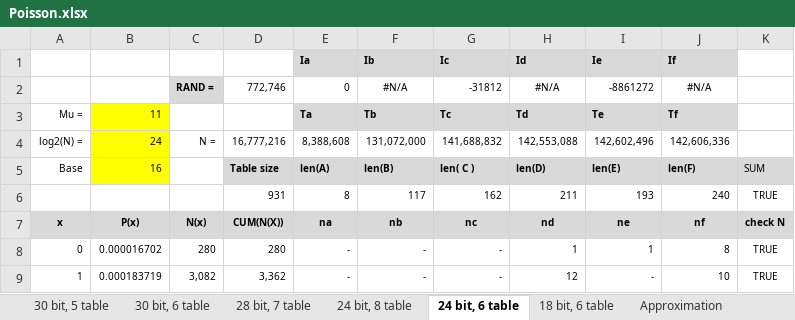
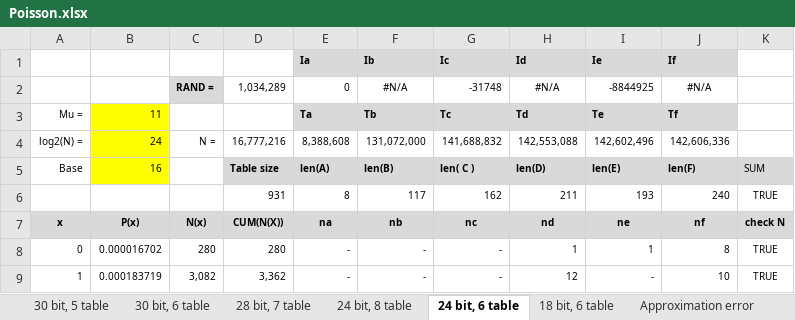
Before and after one commit to henrychoi/realtime, an Excel workbook: FPGA/pois/doc/Poisson.xlsx, sheet 24 bit, 6 table, drawn as a sheet; only a part is shown; values as stored, in another font and other column widths than the file's, no borders; conditional formats not drawn; the diff names each change by its address in the sheet, - before the commit and + after, or states it on an @@ line.

```diff
--- a/FPGA/pois/doc/Poisson.xlsx (sheet 24 bit, 6 table)
+++ b/FPGA/pois/doc/Poisson.xlsx (sheet 24 bit, 6 table)
+sheet tab: Approximation error
-D2: 772,746
+D2: 1,034,289
-G2: -31812
+G2: -31748
-I2: -8861272
+I2: -8844925
```
Also changed, not shown: sheet 28 bit, 7 table, sheet 18 bit, 6 table, sheet 30 bit, 5 table, sheet 24 bit, 8 table, sheet 30 bit, 6 table, other sheet tabs, charts or pictures.
